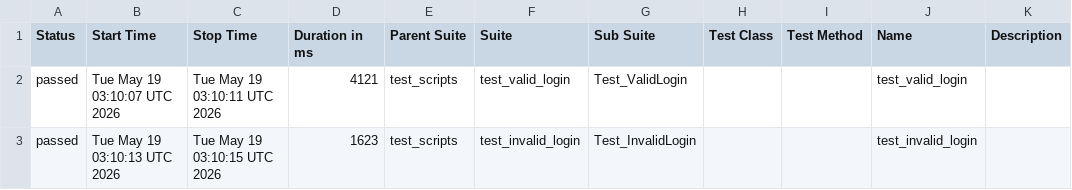
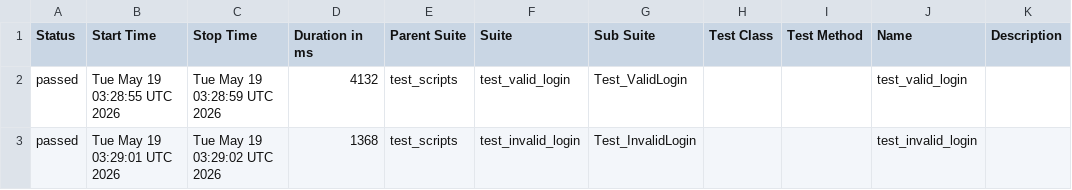
Before and after one commit to kavithakeshava/b154_afw_make, a CSV file: data/suites.csv, drawn as a sheet.

```diff
--- a/data/suites.csv
+++ b/data/suites.csv
@@ -1,3 +1,3 @@
 "Status","Start Time","Stop Time","Duration in ms","Parent Suite","Suite","Sub Suite","Test Class","Test Method","Name","Description"
-"passed","Tue May 19 03:10:07 UTC 2026","Tue May 19 03:10:11 UTC 2026","4121","test_scripts","test_valid_login","Test_ValidLogin","","","test_valid_login",""
-"passed","Tue May 19 03:10:13 UTC 2026","Tue May 19 03:10:15 UTC 2026","1623","test_scripts","test_invalid_login","Test_InvalidLogin","","","test_invalid_login",""
+"passed","Tue May 19 03:28:55 UTC 2026","Tue May 19 03:28:59 UTC 2026","4132","test_scripts","test_valid_login","Test_ValidLogin","","","test_valid_login",""
+"passed","Tue May 19 03:29:01 UTC 2026","Tue May 19 03:29:02 UTC 2026","1368","test_scripts","test_invalid_login","Test_InvalidLogin","","","test_invalid_login",""
```
Also changed, not shown: 24 other files.
